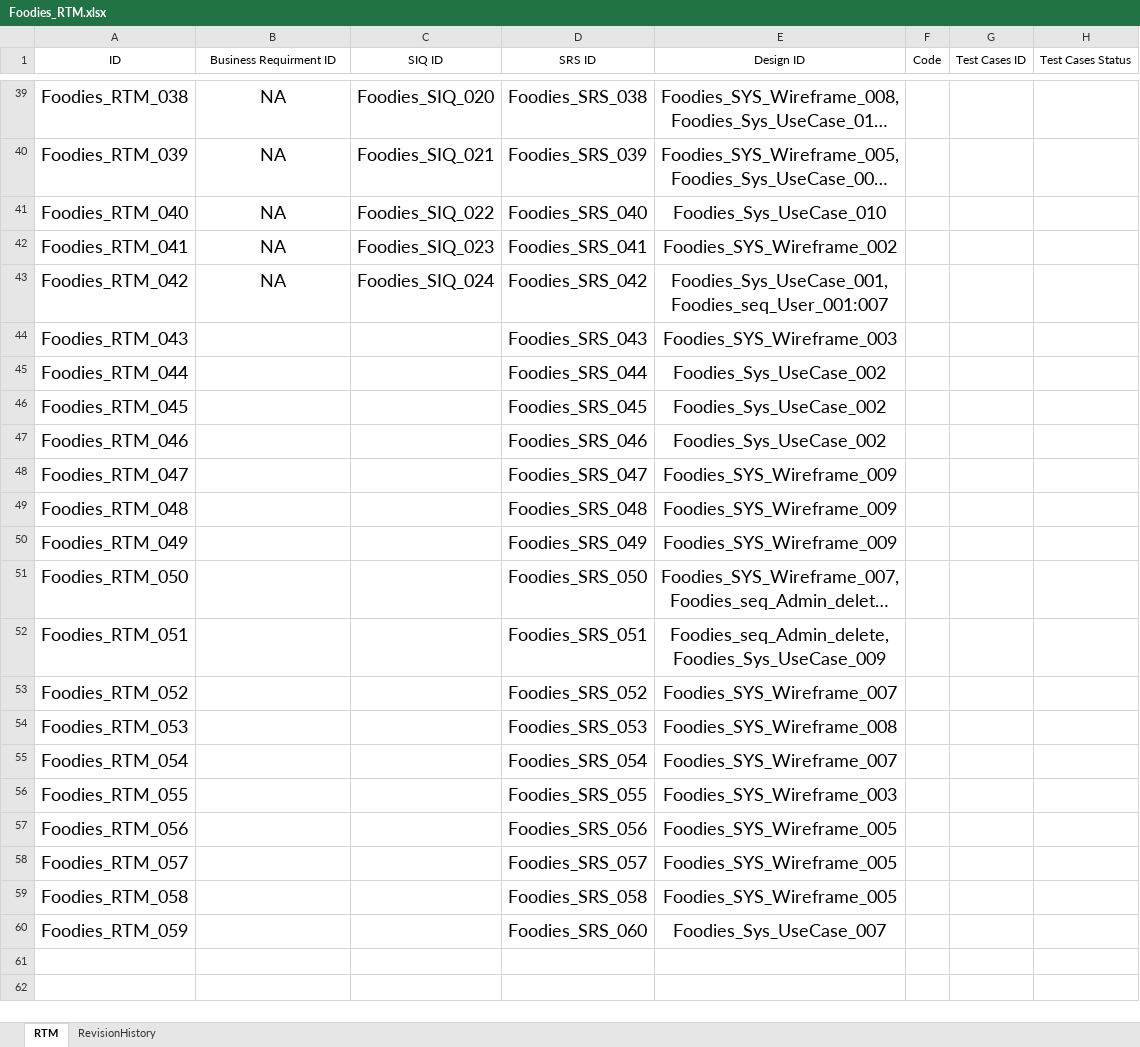
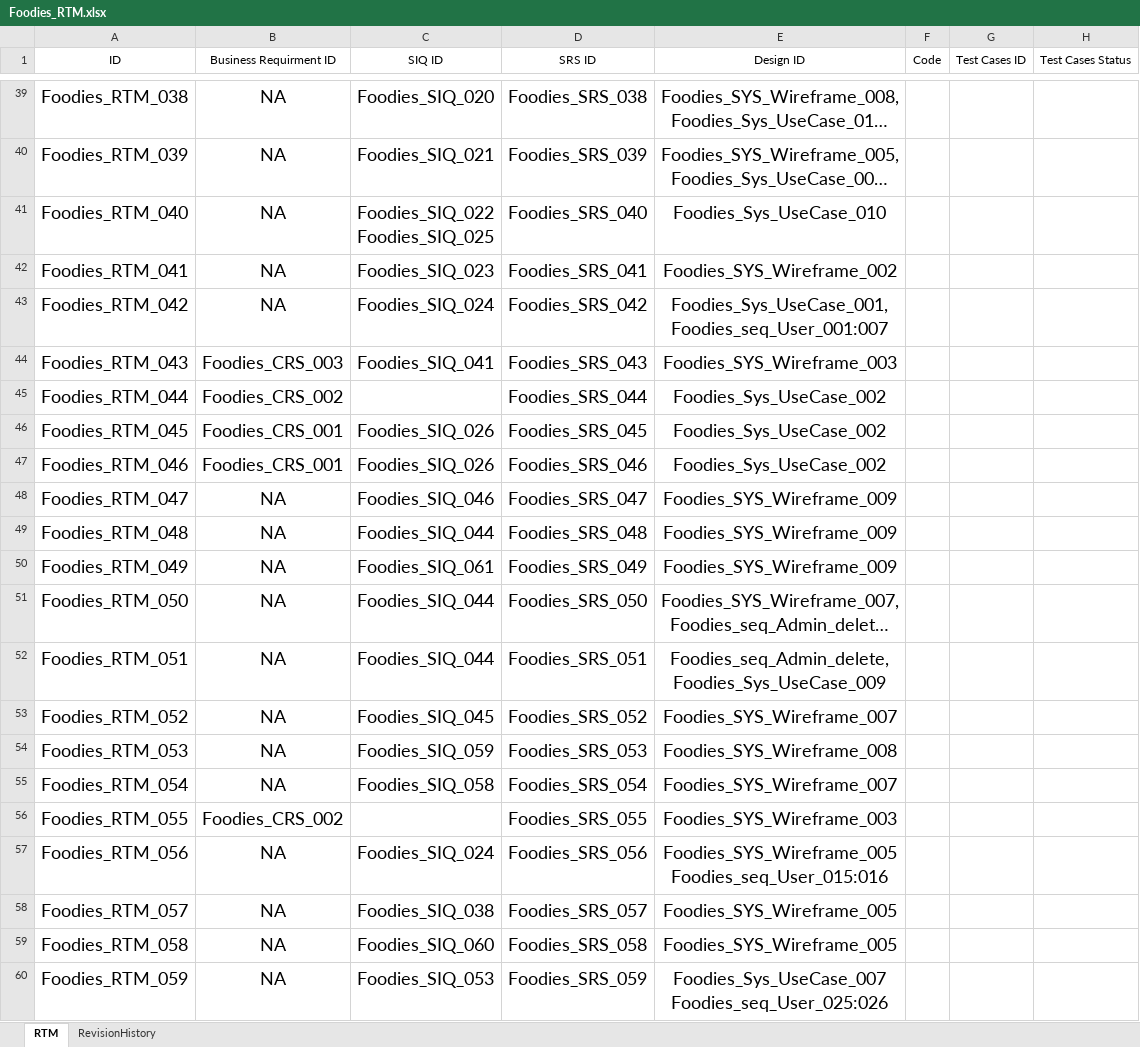
Before and after one commit to AyaHamdyAhmed/Foodies, an Excel workbook: Documents/Foodies_RTM.xlsx, sheet RTM, drawn as a sheet; only a part is shown, gaps mark what is left out; long unchanged cells end in …; values as stored, in another font and other column widths than the file's, no borders; table styles not drawn; ↵ is a line break in a cell; the diff covers the shown part only; the diff names each change by its address in the sheet, - before the commit and + after, or states it on an @@ line.

Commit message:
Update Foodies_RTM.xlsx
match SIQ with SRS ID and edit some design ID

```diff
--- a/Documents/Foodies_RTM.xlsx (sheet RTM)
+++ b/Documents/Foodies_RTM.xlsx (sheet RTM)
-C41 (SIQ ID): Foodies_SIQ_022
+C41 (SIQ ID): Foodies_SIQ_022 ↵ Foodies_SIQ_025
-B44 (Business Requirment ID): (empty)
+B44 (Business Requirment ID): Foodies_CRS_003
-C44 (SIQ ID): (empty)
+C44 (SIQ ID): Foodies_SIQ_041
-B45 (Business Requirment ID): (empty)
+B45 (Business Requirment ID): Foodies_CRS_002
-B46:B47 (Business Requirment ID): (empty)
+B46:B47 (Business Requirment ID): Foodies_CRS_001
-C46:C47 (SIQ ID): (empty)
+C46:C47 (SIQ ID): Foodies_SIQ_026
-B48:B55 (Business Requirment ID): (empty)
+B48:B55 (Business Requirment ID): NA
-C48 (SIQ ID): (empty)
+C48 (SIQ ID): Foodies_SIQ_046
-C49 (SIQ ID): (empty)
+C49 (SIQ ID): Foodies_SIQ_044
-C50 (SIQ ID): (empty)
+C50 (SIQ ID): Foodies_SIQ_061
-C51:C52 (SIQ ID): (empty)
+C51:C52 (SIQ ID): Foodies_SIQ_044
-C53 (SIQ ID): (empty)
+C53 (SIQ ID): Foodies_SIQ_045
-C54 (SIQ ID): (empty)
+C54 (SIQ ID): Foodies_SIQ_059
-C55 (SIQ ID): (empty)
+C55 (SIQ ID): Foodies_SIQ_058
-B56 (Business Requirment ID): (empty)
+B56 (Business Requirment ID): Foodies_CRS_002
-B57:B60 (Business Requirment ID): (empty)
+B57:B60 (Business Requirment ID): NA
-C57 (SIQ ID): (empty)
+C57 (SIQ ID): Foodies_SIQ_024
-E57 (Design ID): Foodies_SYS_Wireframe_005
+E57 (Design ID): Foodies_SYS_Wireframe_005 ↵ Foodies_seq_User_015:016
-C58 (SIQ ID): (empty)
+C58 (SIQ ID): Foodies_SIQ_038
-C59 (SIQ ID): (empty)
+C59 (SIQ ID): Foodies_SIQ_060
-C60 (SIQ ID): (empty)
+C60 (SIQ ID): Foodies_SIQ_053
-D60 (SRS ID): Foodies_SRS_060
+D60 (SRS ID): Foodies_SRS_059
-E60 (Design ID): Foodies_Sys_UseCase_007
+E60 (Design ID): Foodies_Sys_UseCase_007 ↵ Foodies_seq_User_025:026
```
Also changed, not shown: 12 edited cells elsewhere in this sheet, sheet RevisionHistory.
